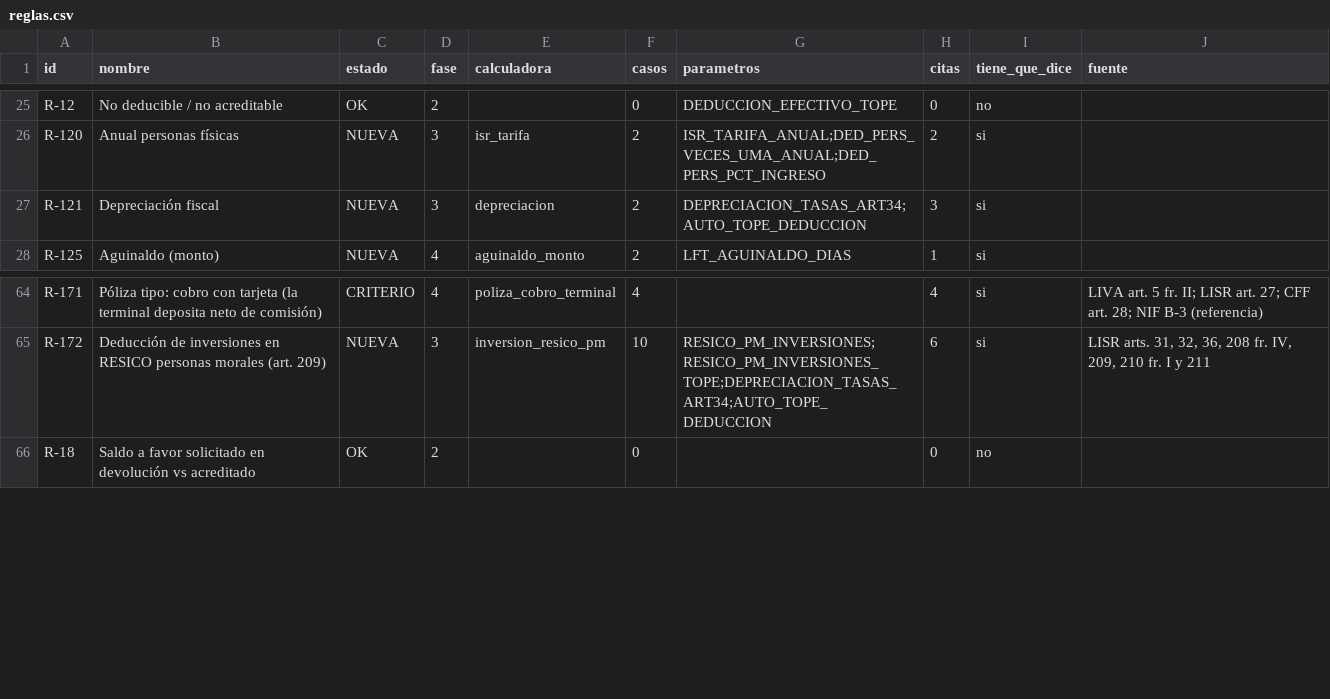
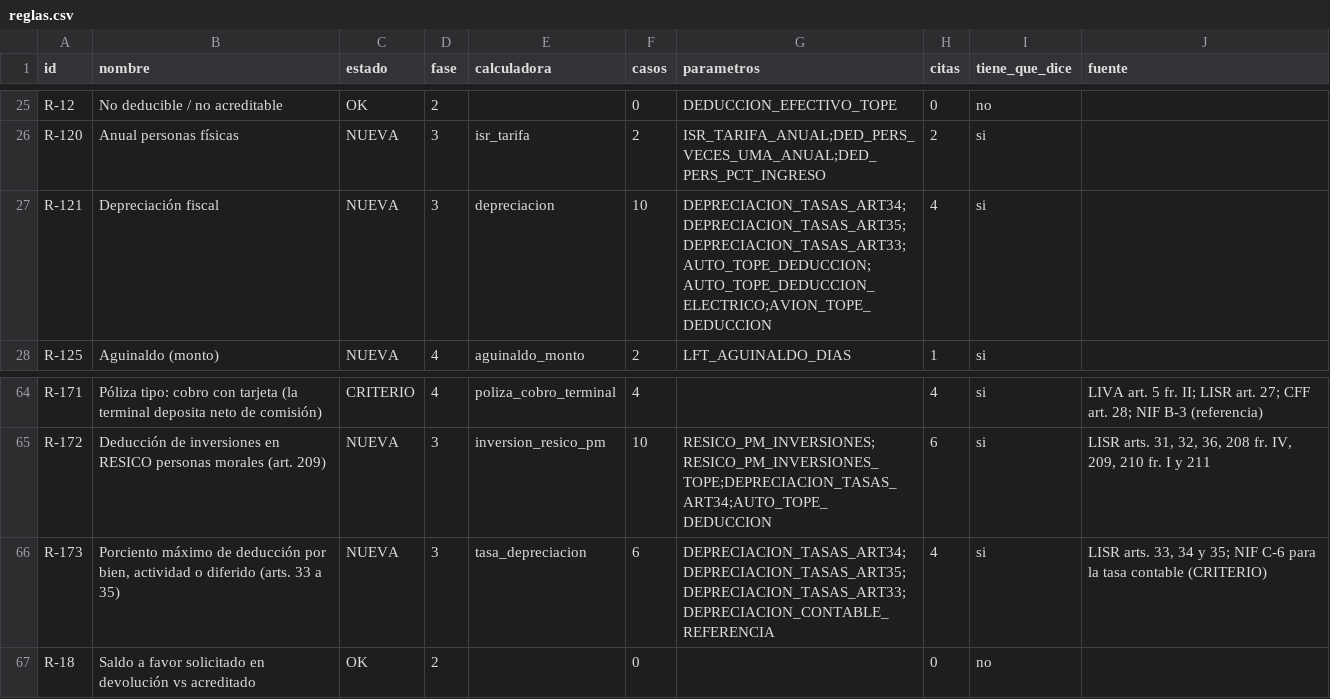
Before and after one commit to Erickddp/inteligencia-mx, a CSV file: datos_abiertos/reglas.csv, drawn as a sheet; only a part is shown, gaps mark what is left out.

```diff
--- a/datos_abiertos/reglas.csv
+++ b/datos_abiertos/reglas.csv
@@ -26,3 +26,3 @@ R-12,No deducible / no acreditable,OK,2,,0,DEDUCCION_EFECTIVO_TOPE,0,no,
 R-120,Anual personas físicas,NUEVA,3,isr_tarifa,2,ISR_TARIFA_ANUAL;DED_PERS_VECES_UMA_ANUAL;DED_PERS_PCT_INGRESO,2,si,
-R-121,Depreciación fiscal,NUEVA,3,depreciacion,2,DEPRECIACION_TASAS_ART34;AUTO_TOPE_DEDUCCION,3,si,
+R-121,Depreciación fiscal,NUEVA,3,depreciacion,10,DEPRECIACION_TASAS_ART34;DEPRECIACION_TASAS_ART35;DEPRECIACION_TASAS_ART33;AUTO_TOPE_DEDUCCION;AUTO_TOPE_DEDUCCION_ELECTRICO;AVION_TOPE_DEDUCCION,4,si,
 R-125,Aguinaldo (monto),NUEVA,4,aguinaldo_monto,2,LFT_AGUINALDO_DIAS,1,si,
@@ -65,2 +65,3 @@ R-171,Póliza tipo: cobro con tarjeta (la terminal deposita neto de comisión),C
 R-172,Deducción de inversiones en RESICO personas morales (art. 209),NUEVA,3,inversion_resico_pm,10,RESICO_PM_INVERSIONES;RESICO_PM_INVERSIONES_TOPE;DEPRECIACION_TASAS_ART34;AUTO_TOPE_DEDUCCION,6,si,"LISR arts. 31, 32, 36, 208 fr. IV, 209, 210 fr. I y 211"
+R-173,"Porciento máximo de deducción por bien, actividad o diferido (arts. 33 a 35)",NUEVA,3,tasa_depreciacion,6,DEPRECIACION_TASAS_ART34;DEPRECIACION_TASAS_ART35;DEPRECIACION_TASAS_ART33;DEPRECIACION_CONTABLE_REFERENCIA,4,si,"LISR arts. 33, 34 y 35; NIF C-6 para la tasa contable (CRITERIO)"
 R-18,Saldo a favor solicitado en devolución vs acreditado,OK,2,,0,,0,no,
```
Also changed, not shown: datos_abiertos/citas.csv, datos_abiertos/cotejo_pendiente.csv, 5 other files.
